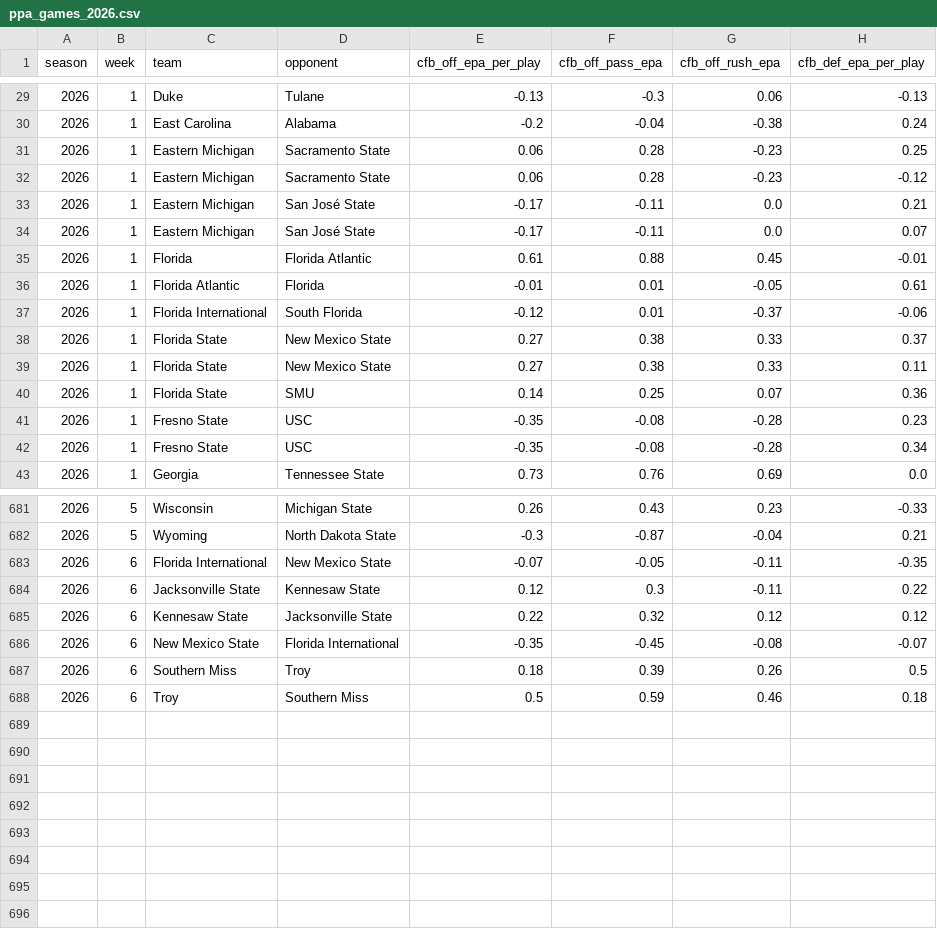
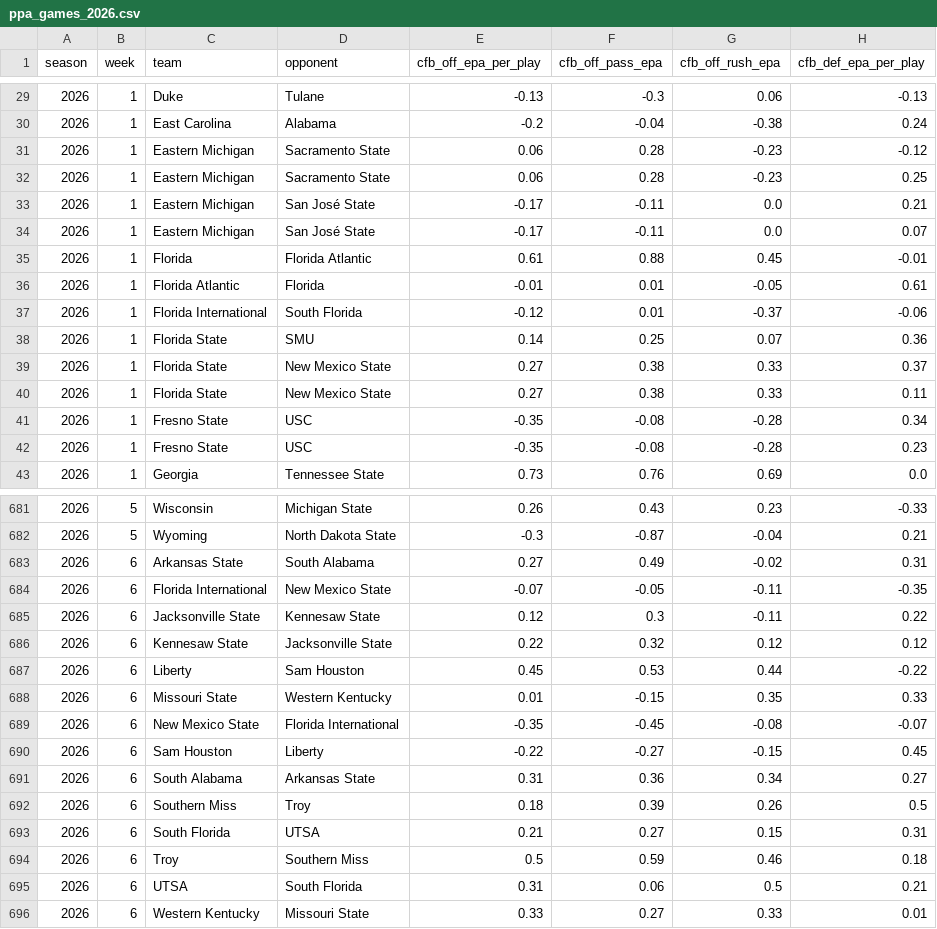
Before and after one commit to pdaly42/sports-edge, a CSV file: data/raw/cfb/ppa_games_2026.csv, drawn as a sheet; only a part is shown, gaps mark what is left out; the diff covers the shown part only.

```diff
--- a/data/raw/cfb/ppa_games_2026.csv
+++ b/data/raw/cfb/ppa_games_2026.csv
@@ -30,4 +30,4 @@ season,week,team,opponent,cfb_off_epa_per_play,cfb_off_pass_epa,cfb_off_rush_epa
 2026,1,East Carolina,Alabama,-0.2,-0.04,-0.38,0.24
+2026,1,Eastern Michigan,Sacramento State,0.06,0.28,-0.23,-0.12
 2026,1,Eastern Michigan,Sacramento State,0.06,0.28,-0.23,0.25
-2026,1,Eastern Michigan,Sacramento State,0.06,0.28,-0.23,-0.12
 2026,1,Eastern Michigan,San José State,-0.17,-0.11,0.0,0.21
@@ -37,7 +37,7 @@ season,week,team,opponent,cfb_off_epa_per_play,cfb_off_pass_epa,cfb_off_rush_epa
 2026,1,Florida International,South Florida,-0.12,0.01,-0.37,-0.06
+2026,1,Florida State,SMU,0.14,0.25,0.07,0.36
 2026,1,Florida State,New Mexico State,0.27,0.38,0.33,0.37
 2026,1,Florida State,New Mexico State,0.27,0.38,0.33,0.11
-2026,1,Florida State,SMU,0.14,0.25,0.07,0.36
+2026,1,Fresno State,USC,-0.35,-0.08,-0.28,0.34
 2026,1,Fresno State,USC,-0.35,-0.08,-0.28,0.23
-2026,1,Fresno State,USC,-0.35,-0.08,-0.28,0.34
 2026,1,Georgia,Tennessee State,0.73,0.76,0.69,0.0
@@ -682,2 +682,3 @@ season,week,team,opponent,cfb_off_epa_per_play,cfb_off_pass_epa,cfb_off_rush_epa
 2026,5,Wyoming,North Dakota State,-0.3,-0.87,-0.04,0.21
+2026,6,Arkansas State,South Alabama,0.27,0.49,-0.02,0.31
 2026,6,Florida International,New Mexico State,-0.07,-0.05,-0.11,-0.35
@@ -685,4 +686,11 @@ season,week,team,opponent,cfb_off_epa_per_play,cfb_off_pass_epa,cfb_off_rush_epa
 2026,6,Kennesaw State,Jacksonville State,0.22,0.32,0.12,0.12
+2026,6,Liberty,Sam Houston,0.45,0.53,0.44,-0.22
+2026,6,Missouri State,Western Kentucky,0.01,-0.15,0.35,0.33
 2026,6,New Mexico State,Florida International,-0.35,-0.45,-0.08,-0.07
+2026,6,Sam Houston,Liberty,-0.22,-0.27,-0.15,0.45
+2026,6,South Alabama,Arkansas State,0.31,0.36,0.34,0.27
 2026,6,Southern Miss,Troy,0.18,0.39,0.26,0.5
+2026,6,South Florida,UTSA,0.21,0.27,0.15,0.31
 2026,6,Troy,Southern Miss,0.5,0.59,0.46,0.18
+2026,6,UTSA,South Florida,0.31,0.06,0.5,0.21
+2026,6,Western Kentucky,Missouri State,0.33,0.27,0.33,0.01
```
Also changed, not shown: 5 moved rows elsewhere in this file, data/raw/cfb/games_2026.csv, 1 other file.
